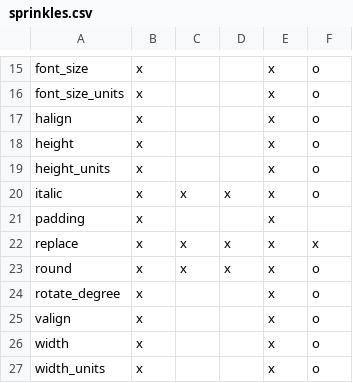
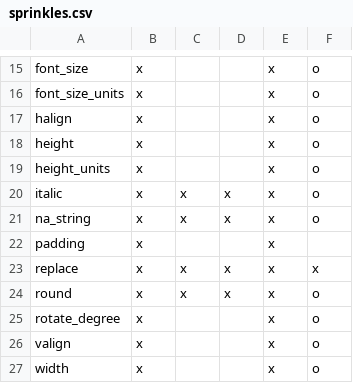
Before and after one commit to nutterb/pixiedust, a CSV file: inst/sprinkles.csv, drawn as a sheet; only a part is shown, gaps mark what is left out; the shorter side is filled out with more unchanged rows.

```diff
--- a/inst/sprinkles.csv
+++ b/inst/sprinkles.csv
@@ -20,2 +20,3 @@ height_units,               x,       ,        ,   x,    o
 italic,                     x,      x,       x,   x,    o
+na_string,                  x,      x,       x,   x,    o
 padding,                    x,       ,        ,   x,
```
Also changed, not shown: 6 other files.
